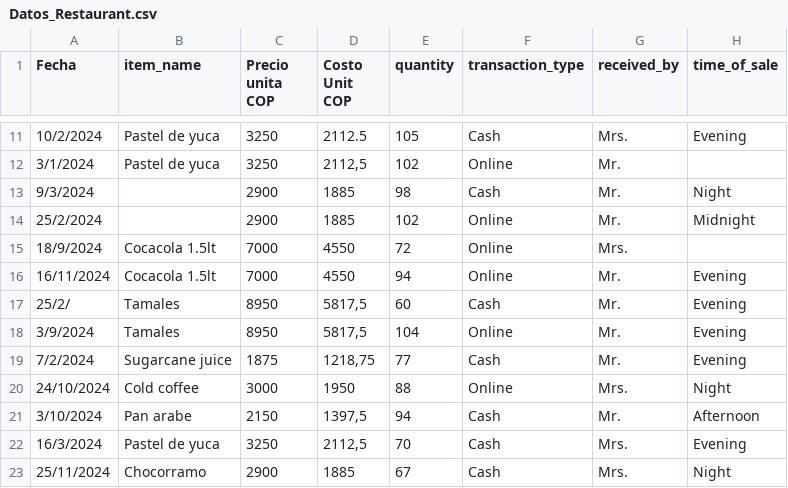
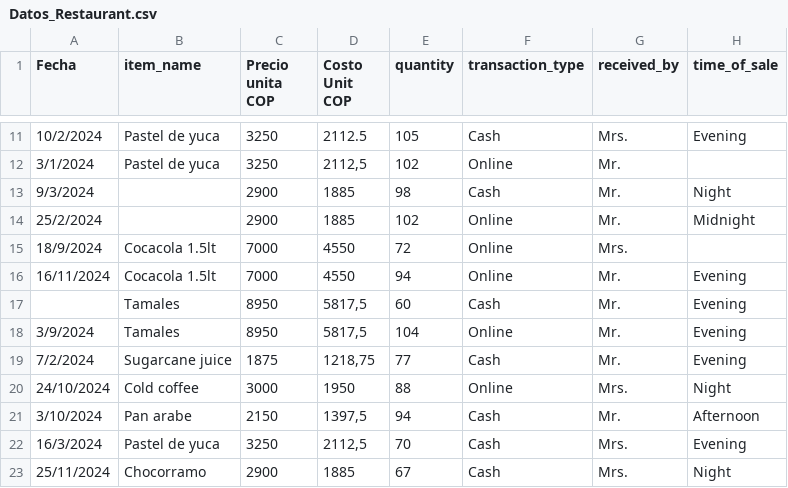
Before and after one commit to JuanPa435/Prueba_BIGDATA_ELT, a CSV file: Data/Datos_Restaurant.csv, drawn as a sheet; only a part is shown, gaps mark what is left out.

```diff
--- a/Data/Datos_Restaurant.csv
+++ b/Data/Datos_Restaurant.csv
@@ -16,3 +16,3 @@ Fecha,item_name,Precio unita COP,Costo Unit COP,quantity,transaction_type,receiv
 16/11/2024,Cocacola 1.5lt,7000,4550,94,Online,Mr.,Evening
-25/2/,Tamales,8950,"5817,5",60,Cash,Mr.,Evening
+,Tamales,8950,"5817,5",60,Cash,Mr.,Evening
 3/9/2024,Tamales,8950,"5817,5",104,Online,Mr.,Evening
```
Also changed, not shown: 1 other file.
